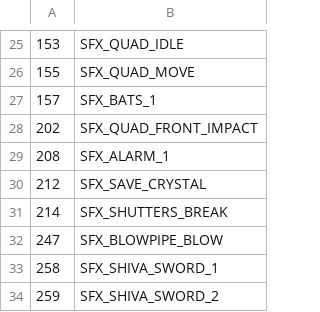
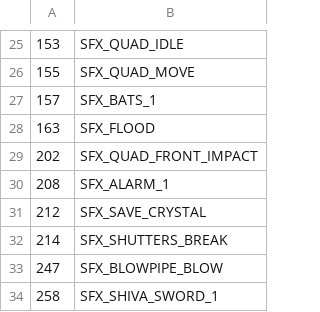
Before and after one commit to LostArtefacts/TRX, a CSV file: data/tr3/ship/cfg/catalog_samples.csv, drawn as a sheet; only a part is shown, gaps mark what is left out; the shorter side is filled out with more unchanged rows.

```diff
--- a/data/tr3/ship/cfg/catalog_samples.csv
+++ b/data/tr3/ship/cfg/catalog_samples.csv
@@ -27,2 +27,3 @@
 157, SFX_BATS_1
+163, SFX_FLOOD
 202, SFX_QUAD_FRONT_IMPACT
```
Also changed, not shown: data/tr1/ship/cfg/catalog_samples.csv, data/tr2/ship/cfg/catalog_samples.csv, 3 other files.
